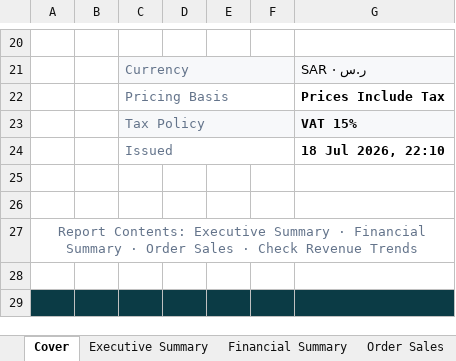
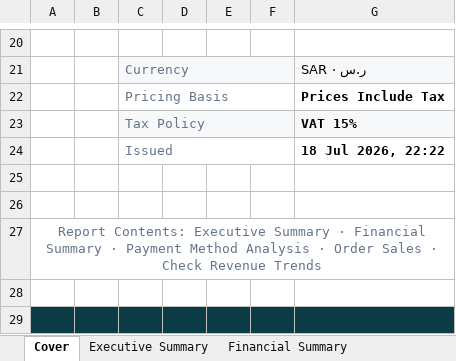
Before and after one commit to mineuqr/mineuqr, an Excel workbook: docs/engineering/programs/REPORTING-DESIGN-LANGUAGE-1/samples/reporting-design-language-en-2026-07.xlsx, sheet Cover, drawn as a sheet; only a part is shown, gaps mark what is left out; values as stored, in another font and other column widths than the file's, no borders; charts and pictures not drawn; the diff names each change by its address in the sheet, - before the commit and + after, or states it on an @@ line.

Commit message:
feat(reporting): introduce payment method analytics

```diff
--- a/docs/engineering/programs/REPORTING-DESIGN-LANGUAGE-1/samples/reporting-design-language-en-2026-07.xlsx (sheet Cover)
+++ b/docs/engineering/programs/REPORTING-DESIGN-LANGUAGE-1/samples/reporting-design-language-en-2026-07.xlsx (sheet Cover)
-G24: 18 Jul 2026, 22:10
+G24: 18 Jul 2026, 22:22
-A27: …Summary · Order Sales…
+A27: …Summary · Payment Method Analysis · Order Sales…
```
Also changed, not shown: sheet Executive Summary, other sheet tabs, docs/engineering/programs/REPORTING-DESIGN-LANGUAGE-1/samples/reporting-design-language-en-2026.xlsx, 20 other files.
